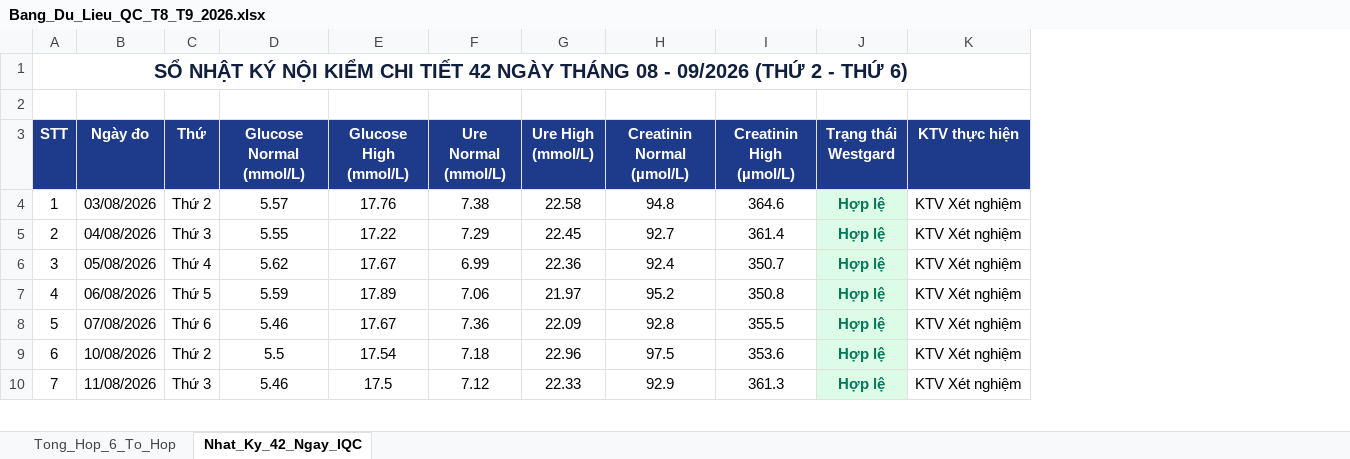
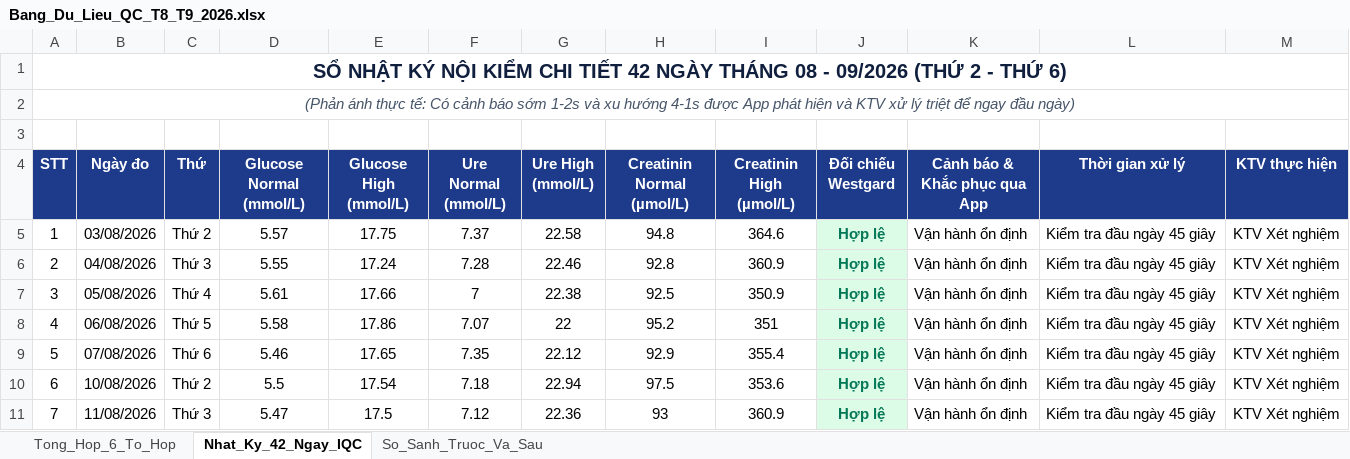
Before and after one commit to damminhduc87-cell/damminhduc87-cell-s-Org, an Excel workbook: public/Bang_Du_Lieu_QC_T8_T9_2026.xlsx, sheet Nhat_Ky_42_Ngay_IQC, drawn as a sheet; only a part is shown; values as stored, in another font and other column widths than the file's, no borders; addresses are those after the commit; the diff covers the shown part only; the diff names each change by its address in the sheet, - before the commit and + after, or states it on an @@ line.

Commit message:
Update Bang Du Lieu QC T8-T9 2026 with realistic early warning alerts and CAPA records

```diff
--- a/public/Bang_Du_Lieu_QC_T8_T9_2026.xlsx (sheet Nhat_Ky_42_Ngay_IQC)
+++ b/public/Bang_Du_Lieu_QC_T8_T9_2026.xlsx (sheet Nhat_Ky_42_Ngay_IQC)
+sheet tab: So_Sanh_Truoc_Va_Sau
+column K (Cảnh báo & Khắc phục qua App), rows 5-11: all Vận hành ổn định
+column L (Thời gian xử lý), rows 5-11: all Kiểm tra đầu ngày 45 giây
@@ column A (STT) renumbered in row 2 @@
+A2:M2 merged
+row 3: (empty)
-J4: Trạng thái Westgard
+J4: Đối chiếu Westgard
-E5 (Glucose High (mmol/L)): 17.76
+E5 (Glucose High (mmol/L)): 17.75
-F5 (Ure Normal (mmol/L)): 7.38
+F5 (Ure Normal (mmol/L)): 7.37
-E6 (Glucose High (mmol/L)): 17.22
+E6 (Glucose High (mmol/L)): 17.24
-F6 (Ure Normal (mmol/L)): 7.29
+F6 (Ure Normal (mmol/L)): 7.28
-G6 (Ure High (mmol/L)): 22.45
+G6 (Ure High (mmol/L)): 22.46
-H6 (Creatinin Normal (µmol/L)): 92.7
+H6 (Creatinin Normal (µmol/L)): 92.8
-I6 (Creatinin High (µmol/L)): 361.4
+I6 (Creatinin High (µmol/L)): 360.9
-D7 (Glucose Normal (mmol/L)): 5.62
+D7 (Glucose Normal (mmol/L)): 5.61
-E7 (Glucose High (mmol/L)): 17.67
+E7 (Glucose High (mmol/L)): 17.66
-F7 (Ure Normal (mmol/L)): 6.99
+F7 (Ure Normal (mmol/L)): 7
-G7 (Ure High (mmol/L)): 22.36
+G7 (Ure High (mmol/L)): 22.38
-H7 (Creatinin Normal (µmol/L)): 92.4
+H7 (Creatinin Normal (µmol/L)): 92.5
-I7 (Creatinin High (µmol/L)): 350.7
+I7 (Creatinin High (µmol/L)): 350.9
-D8 (Glucose Normal (mmol/L)): 5.59
+D8 (Glucose Normal (mmol/L)): 5.58
-E8 (Glucose High (mmol/L)): 17.89
+E8 (Glucose High (mmol/L)): 17.86
-F8 (Ure Normal (mmol/L)): 7.06
+F8 (Ure Normal (mmol/L)): 7.07
-G8 (Ure High (mmol/L)): 21.97
+G8 (Ure High (mmol/L)): 22
-I8 (Creatinin High (µmol/L)): 350.8
+I8 (Creatinin High (µmol/L)): 351
-E9 (Glucose High (mmol/L)): 17.67
+E9 (Glucose High (mmol/L)): 17.65
-F9 (Ure Normal (mmol/L)): 7.36
+F9 (Ure Normal (mmol/L)): 7.35
-G9 (Ure High (mmol/L)): 22.09
+G9 (Ure High (mmol/L)): 22.12
-H9 (Creatinin Normal (µmol/L)): 92.8
+H9 (Creatinin Normal (µmol/L)): 92.9
-I9 (Creatinin High (µmol/L)): 355.5
+I9 (Creatinin High (µmol/L)): 355.4
-G10 (Ure High (mmol/L)): 22.96
+G10 (Ure High (mmol/L)): 22.94
-D11 (Glucose Normal (mmol/L)): 5.46
+D11 (Glucose Normal (mmol/L)): 5.47
-G11 (Ure High (mmol/L)): 22.33
+G11 (Ure High (mmol/L)): 22.36
-H11 (Creatinin Normal (µmol/L)): 92.9
+H11 (Creatinin Normal (µmol/L)): 93
-I11 (Creatinin High (µmol/L)): 361.3
+I11 (Creatinin High (µmol/L)): 360.9
```
Also changed, not shown: 1 added row, 1 removed row, 139 edited cells and cell formats elsewhere in this sheet, sheet Tong_Hop_6_To_Hop.
